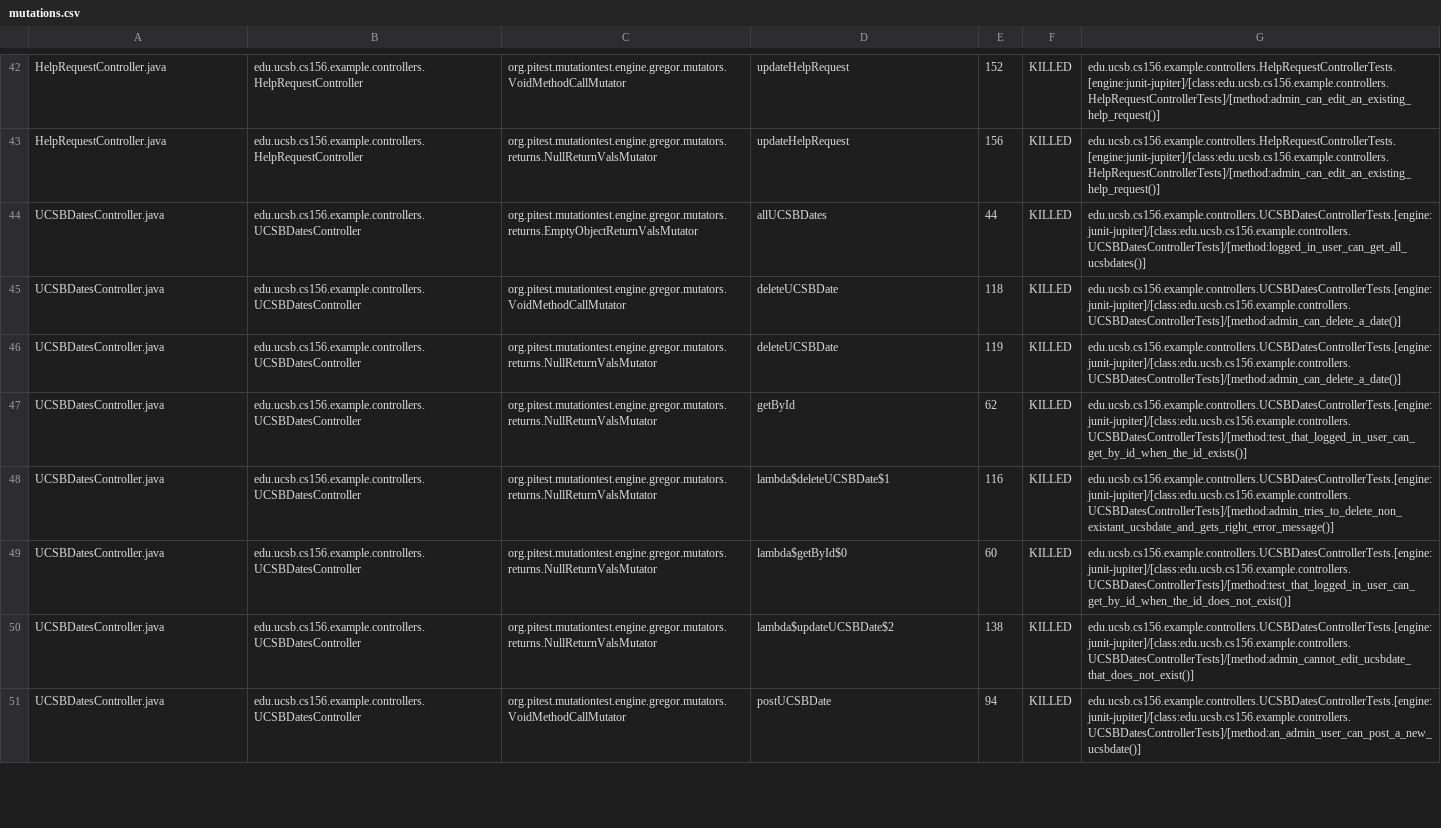
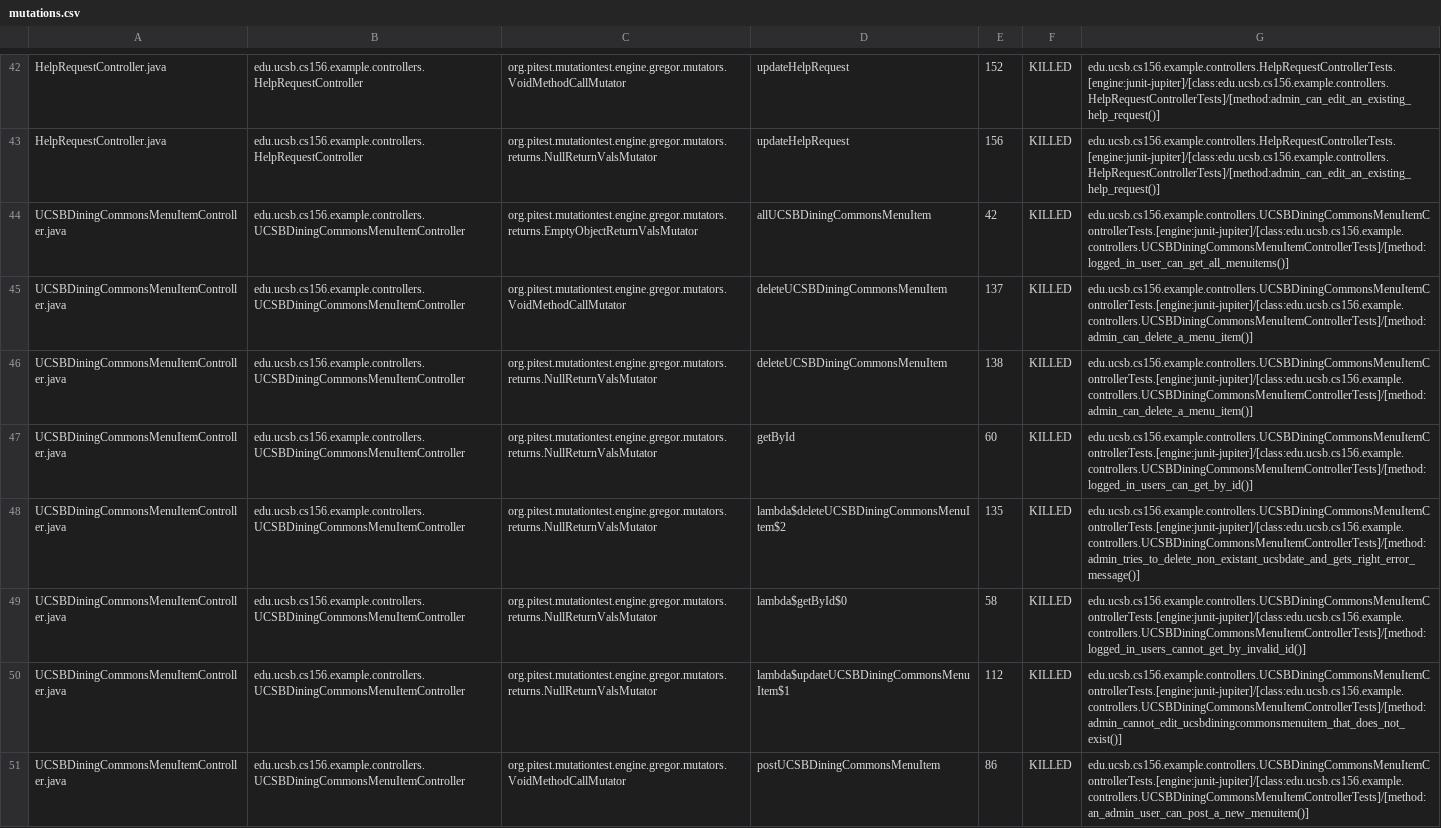
Before and after one commit to ucsb-cs156-f25/team01-f25-14, a CSV file: pitest/mutations.csv, drawn as a sheet; only a part is shown, gaps mark what is left out; the shorter side is filled out with more unchanged rows; the diff covers the shown part only.

Commit message:
Deploying to gh-pages from @ ucsb-cs156-f25/team01-f25-14@2cb2be81f1e9a1ce45dbd8b03303bf485d998ca8 🚀

```diff
--- a/pitest/mutations.csv
+++ b/pitest/mutations.csv
@@ -43 +43,9 @@ HelpRequestController.java,edu.ucsb.cs156.example.controllers.HelpRequestControl
 HelpRequestController.java,edu.ucsb.cs156.example.controllers.HelpRequestController,org.pitest.mutationtest.engine.gregor.mutators.returns.NullReturnValsMutator,updateHelpRequest,156,KILLED,edu.ucsb.cs156.example.controllers.HelpRequestControllerTests.[engine:junit-jupiter]/[class:edu.ucsb.cs156.example.controllers.HelpRequestControllerTests]/[method:admin_can_edit_an_existing_help_request()]
+UCSBDiningCommonsMenuItemController.java,edu.ucsb.cs156.example.controllers.UCSBDiningCommonsMenuItemController,org.pitest.mutationtest.engine.gregor.mutators.returns.EmptyObjectReturnValsMutator,allUCSBDiningCommonsMenuItem,42,KILLED,edu.ucsb.cs156.example.controllers.UCSBDiningCommonsMenuItemControllerTests.[engine:junit-jupiter]/[class:edu.ucsb.cs156.example.controllers.UCSBDiningCommonsMenuItemControllerTests]/[method:logged_in_user_can_get_all_menuitems()]
+UCSBDiningCommonsMenuItemController.java,edu.ucsb.cs156.example.controllers.UCSBDiningCommonsMenuItemController,org.pitest.mutationtest.engine.gregor.mutators.VoidMethodCallMutator,deleteUCSBDiningCommonsMenuItem,137,KILLED,edu.ucsb.cs156.example.controllers.UCSBDiningCommonsMenuItemControllerTests.[engine:junit-jupiter]/[class:edu.ucsb.cs156.example.controllers.UCSBDiningCommonsMenuItemControllerTests]/[method:admin_can_delete_a_menu_item()]
+UCSBDiningCommonsMenuItemController.java,edu.ucsb.cs156.example.controllers.UCSBDiningCommonsMenuItemController,org.pitest.mutationtest.engine.gregor.mutators.returns.NullReturnValsMutator,deleteUCSBDiningCommonsMenuItem,138,KILLED,edu.ucsb.cs156.example.controllers.UCSBDiningCommonsMenuItemControllerTests.[engine:junit-jupiter]/[class:edu.ucsb.cs156.example.controllers.UCSBDiningCommonsMenuItemControllerTests]/[method:admin_can_delete_a_menu_item()]
+UCSBDiningCommonsMenuItemController.java,edu.ucsb.cs156.example.controllers.UCSBDiningCommonsMenuItemController,org.pitest.mutationtest.engine.gregor.mutators.returns.NullReturnValsMutator,getById,60,KILLED,edu.ucsb.cs156.example.controllers.UCSBDiningCommonsMenuItemControllerTests.[engine:junit-jupiter]/[class:edu.ucsb.cs156.example.controllers.UCSBDiningCommonsMenuItemControllerTests]/[method:logged_in_users_can_get_by_id()]
+UCSBDiningCommonsMenuItemController.java,edu.ucsb.cs156.example.controllers.UCSBDiningCommonsMenuItemController,org.pitest.mutationtest.engine.gregor.mutators.returns.NullReturnValsMutator,lambda$deleteUCSBDiningCommonsMenuItem$2,135,KILLED,edu.ucsb.cs156.example.controllers.UCSBDiningCommonsMenuItemControllerTests.[engine:junit-jupiter]/[class:edu.ucsb.cs156.example.controllers.UCSBDiningCommonsMenuItemControllerTests]/[method:admin_tries_to_delete_non_existant_ucsbdate_and_gets_right_error_message()]
+UCSBDiningCommonsMenuItemController.java,edu.ucsb.cs156.example.controllers.UCSBDiningCommonsMenuItemController,org.pitest.mutationtest.engine.gregor.mutators.returns.NullReturnValsMutator,lambda$getById$0,58,KILLED,edu.ucsb.cs156.example.controllers.UCSBDiningCommonsMenuItemControllerTests.[engine:junit-jupiter]/[class:edu.ucsb.cs156.example.controllers.UCSBDiningCommonsMenuItemControllerTests]/[method:logged_in_users_cannot_get_by_invalid_id()]
+UCSBDiningCommonsMenuItemController.java,edu.ucsb.cs156.example.controllers.UCSBDiningCommonsMenuItemController,org.pitest.mutationtest.engine.gregor.mutators.returns.NullReturnValsMutator,lambda$updateUCSBDiningCommonsMenuItem$1,112,KILLED,edu.ucsb.cs156.example.controllers.UCSBDiningCommonsMenuItemControllerTests.[engine:junit-jupiter]/[class:edu.ucsb.cs156.example.controllers.UCSBDiningCommonsMenuItemControllerTests]/[method:admin_cannot_edit_ucsbdiningcommonsmenuitem_that_does_not_exist()]
+UCSBDiningCommonsMenuItemController.java,edu.ucsb.cs156.example.controllers.UCSBDiningCommonsMenuItemController,org.pitest.mutationtest.engine.gregor.mutators.VoidMethodCallMutator,postUCSBDiningCommonsMenuItem,86,KILLED,edu.ucsb.cs156.example.controllers.UCSBDiningCommonsMenuItemControllerTests.[engine:junit-jupiter]/[class:edu.ucsb.cs156.example.controllers.UCSBDiningCommonsMenuItemControllerTests]/[method:an_admin_user_can_post_a_new_menuitem()]
```
Also changed, not shown: 4 added rows, 8 removed rows, 3 moved rows and 2 edited cells elsewhere in this file, 21 other files.
